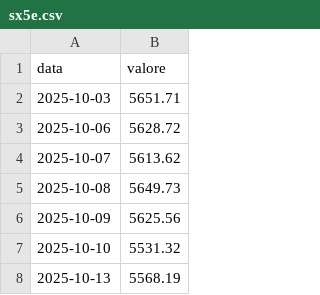
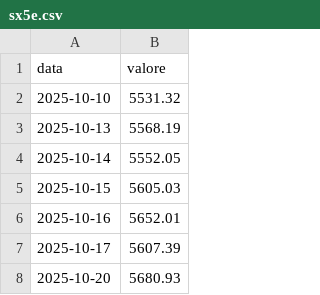
Before and after one commit to PaoloGom/Gommberg-Terminal-Daily, a CSV file: redazione/scommessa/dati/sx5e.csv, drawn as a sheet; only a part is shown; the shorter side is filled out with more unchanged rows; removed rows and columns are numbered as before the commit, all else as after; the diff covers the shown part only; the diff names each change by its address in the sheet, - before the commit and + after, or states it on an @@ line.

```diff
--- a/redazione/scommessa/dati/sx5e.csv
+++ b/redazione/scommessa/dati/sx5e.csv
-row 2: 2025-10-03 | 5651.71
-row 3: 2025-10-06 | 5628.72
-row 4: 2025-10-07 | 5613.62
-row 5: 2025-10-08 | 5649.73
-row 6: 2025-10-09 | 5625.56
```
Also changed, not shown: 6 added rows and 16 edited cells elsewhere in this file, 3 other files.
